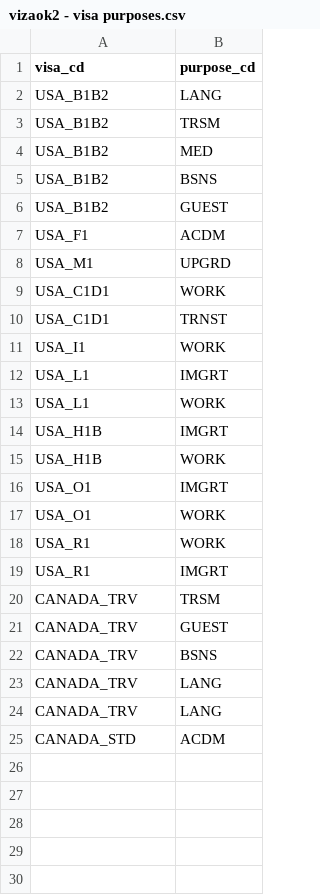
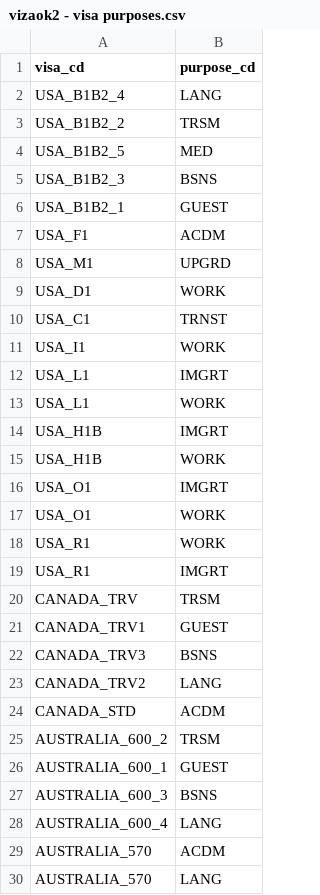
Before and after one commit to nktb40/vizaok2, a CSV file: data/vizaok2 - visa purposes.csv, drawn as a sheet.

```diff
--- a/data/vizaok2 - visa purposes.csv
+++ b/data/vizaok2 - visa purposes.csv
@@ -1,11 +1,11 @@
 visa_cd,purpose_cd
-USA_B1B2,LANG
-USA_B1B2,TRSM
-USA_B1B2,MED
-USA_B1B2,BSNS
-USA_B1B2,GUEST
+USA_B1B2_4,LANG
+USA_B1B2_2,TRSM
+USA_B1B2_5,MED
+USA_B1B2_3,BSNS
+USA_B1B2_1,GUEST
 USA_F1,ACDM
 USA_M1,UPGRD
-USA_C1D1,WORK
-USA_C1D1,TRNST
+USA_D1,WORK
+USA_C1,TRNST
 USA_I1,WORK
@@ -20,6 +20,11 @@ USA_R1,IMGRT
 CANADA_TRV,TRSM
-CANADA_TRV,GUEST
-CANADA_TRV,BSNS
-CANADA_TRV,LANG
-CANADA_TRV,LANG
+CANADA_TRV1,GUEST
+CANADA_TRV3,BSNS
+CANADA_TRV2,LANG
 CANADA_STD,ACDM
+AUSTRALIA_600_2,TRSM
+AUSTRALIA_600_1,GUEST
+AUSTRALIA_600_3,BSNS
+AUSTRALIA_600_4,LANG
+AUSTRALIA_570,ACDM
+AUSTRALIA_570,LANG
```
Also changed, not shown: data/vizaok2 - prices.csv, data/vizaok2 - visas.csv, 13 other files.
